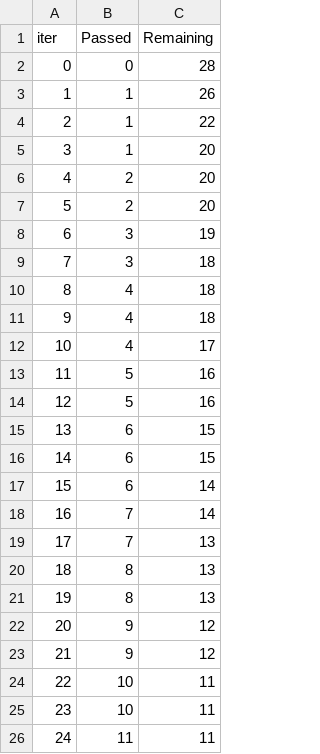
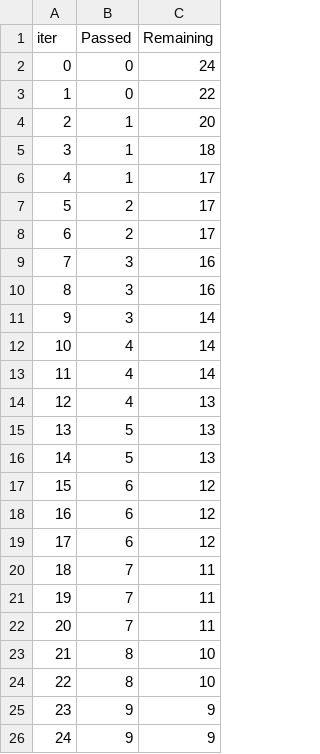
Before and after one commit to robertjshirts/asd-hackathon-25, a TSV file: catboost_info/time_left.tsv, drawn as a sheet; only a part is shown; the diff covers the shown part only.

```diff
--- a/catboost_info/time_left.tsv
+++ b/catboost_info/time_left.tsv
@@ -1,26 +1,26 @@
 iter	Passed	Remaining
-0	0	28
-1	1	26
-2	1	22
-3	1	20
-4	2	20
-5	2	20
-6	3	19
-7	3	18
-8	4	18
-9	4	18
-10	4	17
-11	5	16
-12	5	16
-13	6	15
-14	6	15
-15	6	14
-16	7	14
-17	7	13
-18	8	13
-19	8	13
-20	9	12
-21	9	12
-22	10	11
-23	10	11
-24	11	11
+0	0	24
+1	0	22
+2	1	20
+3	1	18
+4	1	17
+5	2	17
+6	2	17
+7	3	16
+8	3	16
+9	3	14
+10	4	14
+11	4	14
+12	4	13
+13	5	13
+14	5	13
+15	6	12
+16	6	12
+17	6	12
+18	7	11
+19	7	11
+20	7	11
+21	8	10
+22	8	10
+23	9	9
+24	9	9
```
Also changed, not shown: 40 edited cells elsewhere in this file, catboost_info/learn_error.tsv, 4 other files.
